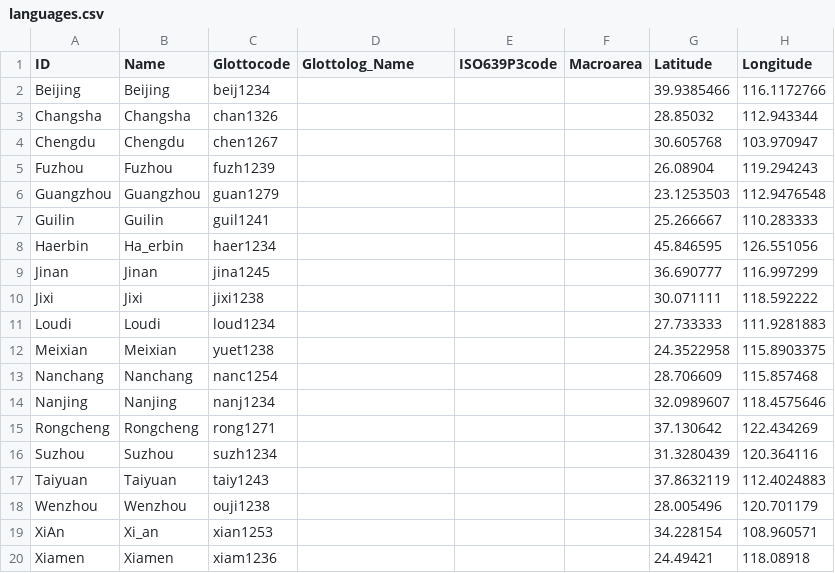
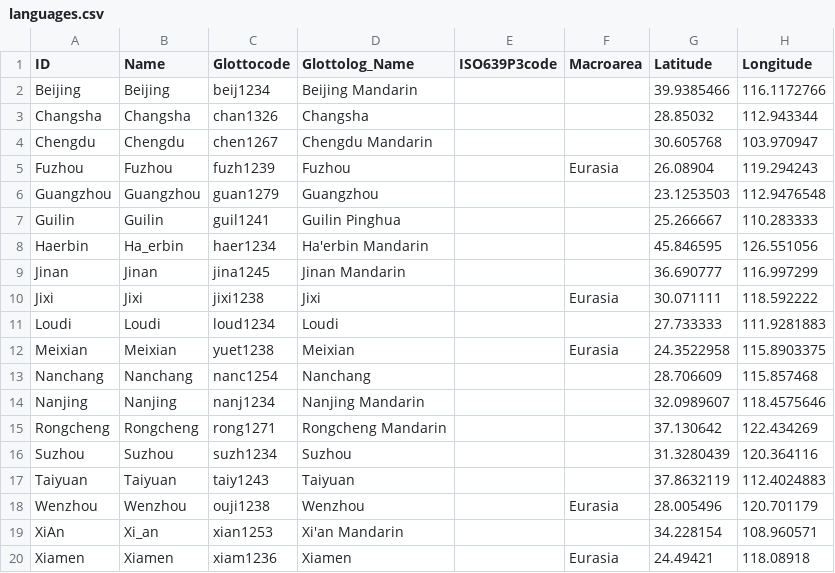
Before and after one commit to lexibank/liusinitic, a CSV file: cldf/languages.csv, drawn as a sheet; only a part is shown; the diff names each change by its address in the sheet, - before the commit and + after, or states it on an @@ line.

Commit message:
update cldfs

```diff
--- a/cldf/languages.csv
+++ b/cldf/languages.csv
-D2 (Glottolog_Name): (empty)
+D2 (Glottolog_Name): Beijing Mandarin
-D3 (Glottolog_Name): (empty)
+D3 (Glottolog_Name): Changsha
-D4 (Glottolog_Name): (empty)
+D4 (Glottolog_Name): Chengdu Mandarin
-D5 (Glottolog_Name): (empty)
+D5 (Glottolog_Name): Fuzhou
-F5 (Macroarea): (empty)
+F5 (Macroarea): Eurasia
-D6 (Glottolog_Name): (empty)
+D6 (Glottolog_Name): Guangzhou
-D7 (Glottolog_Name): (empty)
+D7 (Glottolog_Name): Guilin Pinghua
-D8 (Glottolog_Name): (empty)
+D8 (Glottolog_Name): Ha'erbin Mandarin
-D9 (Glottolog_Name): (empty)
+D9 (Glottolog_Name): Jinan Mandarin
-D10 (Glottolog_Name): (empty)
+D10 (Glottolog_Name): Jixi
-F10 (Macroarea): (empty)
+F10 (Macroarea): Eurasia
-D11 (Glottolog_Name): (empty)
+D11 (Glottolog_Name): Loudi
-D12 (Glottolog_Name): (empty)
+D12 (Glottolog_Name): Meixian
-F12 (Macroarea): (empty)
+F12 (Macroarea): Eurasia
-D13 (Glottolog_Name): (empty)
+D13 (Glottolog_Name): Nanchang
-D14 (Glottolog_Name): (empty)
+D14 (Glottolog_Name): Nanjing Mandarin
-D15 (Glottolog_Name): (empty)
+D15 (Glottolog_Name): Rongcheng Mandarin
-D16 (Glottolog_Name): (empty)
+D16 (Glottolog_Name): Suzhou
-D17 (Glottolog_Name): (empty)
+D17 (Glottolog_Name): Taiyuan
-D18 (Glottolog_Name): (empty)
+D18 (Glottolog_Name): Wenzhou
-F18 (Macroarea): (empty)
+F18 (Macroarea): Eurasia
-D19 (Glottolog_Name): (empty)
+D19 (Glottolog_Name): Xi'an Mandarin
-D20 (Glottolog_Name): (empty)
+D20 (Glottolog_Name): Xiamen
-F20 (Macroarea): (empty)
+F20 (Macroarea): Eurasia
```
Also changed, not shown: cldf/parameters.csv, 4 other files.
